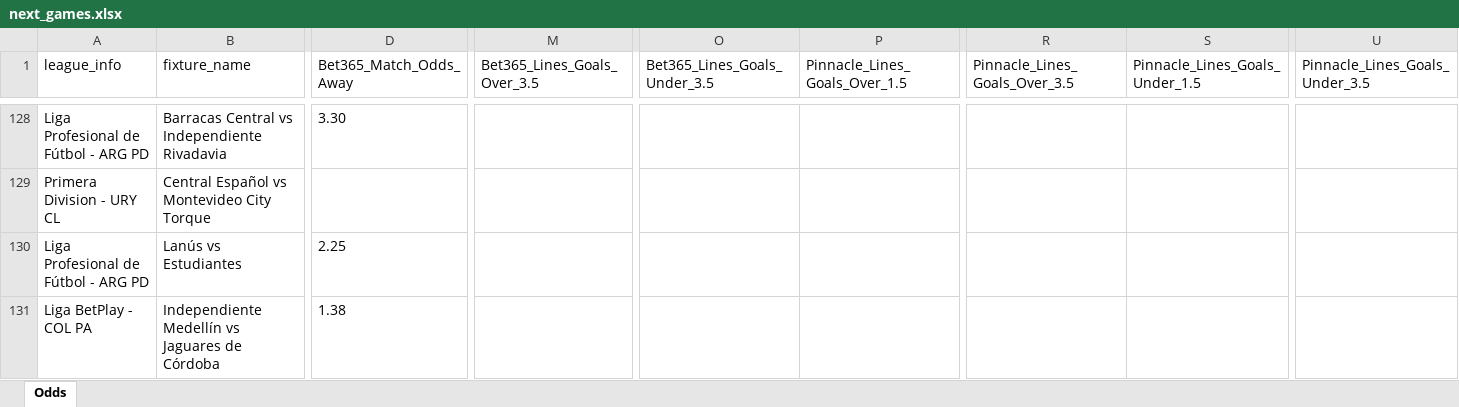
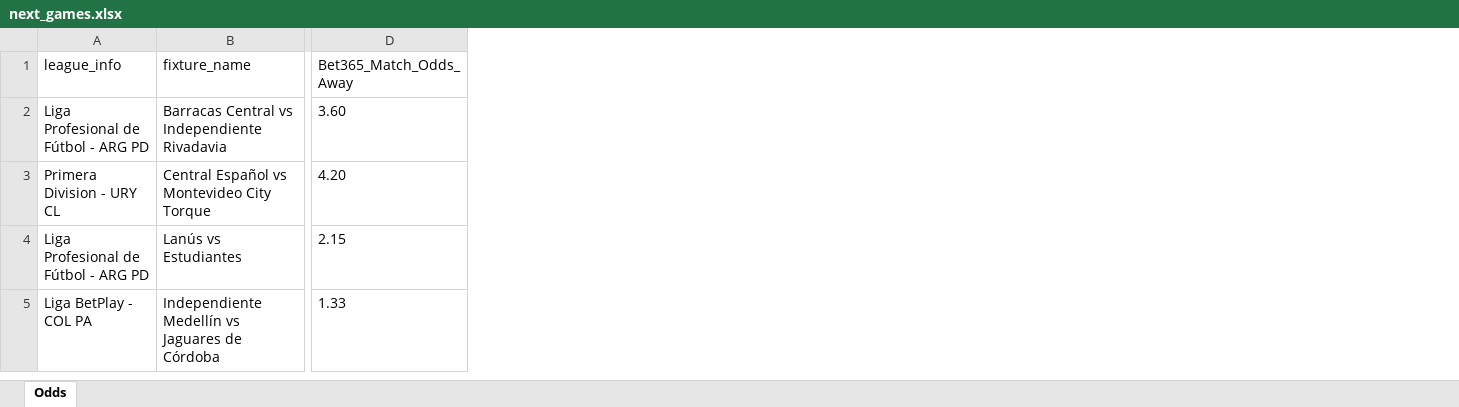
Before and after one commit to aimidas1/pinnacle_bet365_odds_data, an Excel workbook: data/season_2026/next_games/next_games.xlsx, sheet Odds, drawn as a sheet; only a part is shown, gaps mark what is left out; values as stored, in another font and other column widths than the file's, no borders; removed rows and columns are numbered as before the commit, all else as after; the diff covers the shown part only; the diff names each change by its address in the sheet, - before the commit and + after, or states it on an @@ line.

Commit message:
Atualizando data/season_2026/next_games/next_games.xlsx via script

```diff
--- a/data/season_2026/next_games/next_games.xlsx (sheet Odds)
+++ b/data/season_2026/next_games/next_games.xlsx (sheet Odds)
-column M (Bet365_Lines_Goals_Over_3.5), empty
-column O (Bet365_Lines_Goals_Under_3.5), empty
-column P (Pinnacle_Lines_Goals_Over_1.5), empty
-column R (Pinnacle_Lines_Goals_Over_3.5), empty
-column S (Pinnacle_Lines_Goals_Under_1.5), empty
-column U (Pinnacle_Lines_Goals_Under_3.5), empty
-D2 (Bet365_Match_Odds_Away): 3.30
+D2 (Bet365_Match_Odds_Away): 3.60
-D3 (Bet365_Match_Odds_Away): (empty)
+D3 (Bet365_Match_Odds_Away): 4.20
-D4 (Bet365_Match_Odds_Away): 2.25
+D4 (Bet365_Match_Odds_Away): 2.15
-D5 (Bet365_Match_Odds_Away): 1.38
+D5 (Bet365_Match_Odds_Away): 1.33
```
Also changed, not shown: 5 added rows, 126 removed rows and 30 edited cells elsewhere in this sheet.
